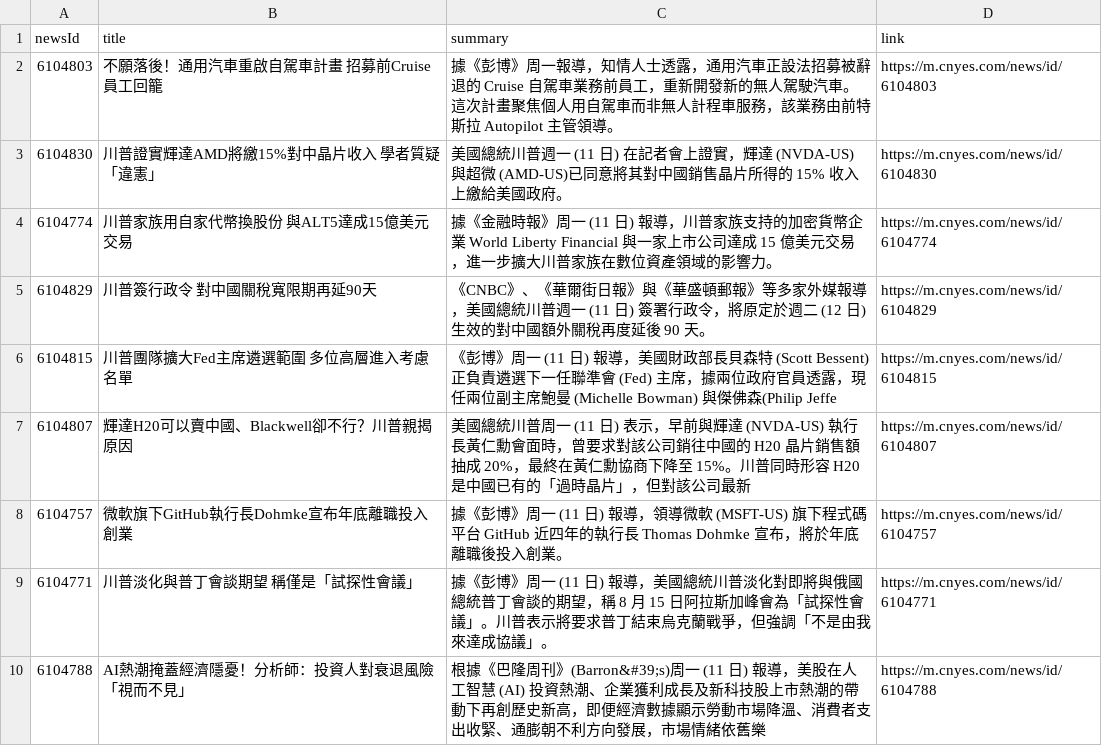
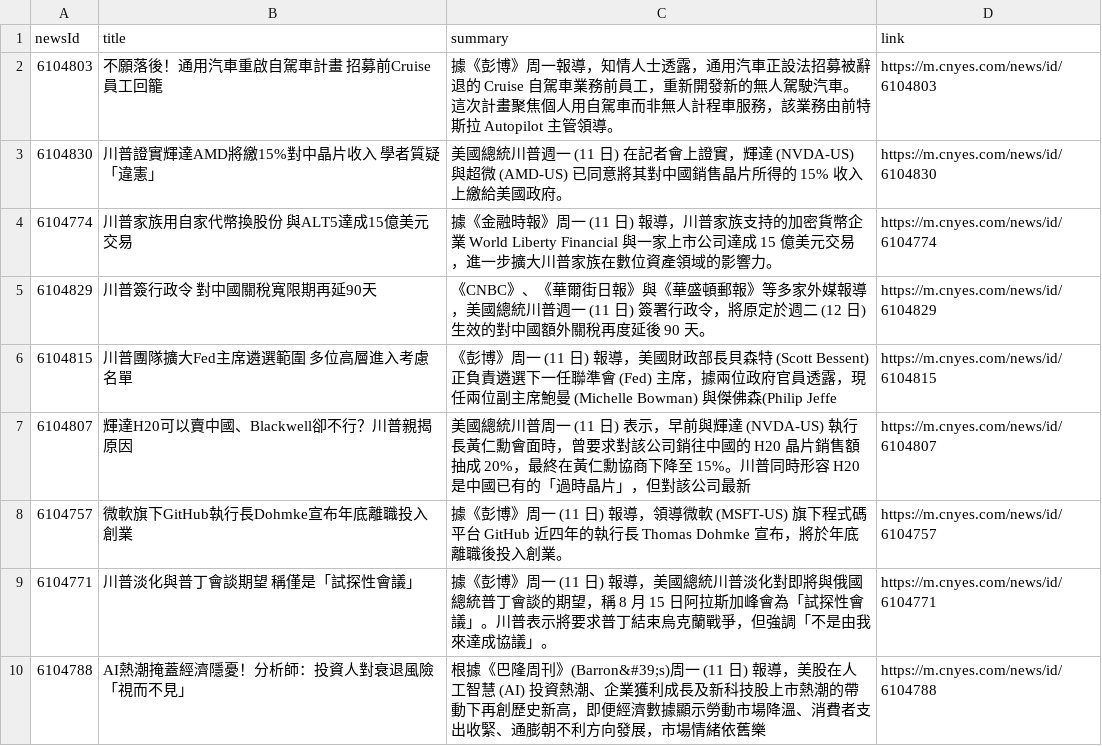
Before and after one commit to MaxDong168/test_github_actions, a CSV file: news.csv, drawn as a sheet; only a part is shown.

Commit message:
更新鉅亨網新聞

```diff
--- a/news.csv
+++ b/news.csv
@@ -2,3 +2,3 @@
 6104803,不願落後！通用汽車重啟自駕車計畫 招募前Cruise員工回籠,據《彭博》周一報導，知情人士透露，通用汽車正設法招募被辭退的 Cruise 自駕車業務前員工，重新開發新的無人駕駛汽車。這次計畫聚焦個人用自駕車而非無人計程車服務，該業務由前特斯拉 Autopilot 主管領導。,https://m.cnyes.com/news/id/6104803
-6104830,川普證實輝達AMD將繳15%對中晶片收入 學者質疑「違憲」,美國總統川普週一 (11 日) 在記者會上證實，輝達 (NVDA-US) 與超微 (AMD-US)已同意將其對中國銷售晶片所得的 15% 收入上繳給美國政府。,https://m.cnyes.com/news/id/6104830
+6104830,川普證實輝達AMD將繳15%對中晶片收入 學者質疑「違憲」,美國總統川普週一 (11 日) 在記者會上證實，輝達 (NVDA-US) 與超微 (AMD-US) 已同意將其對中國銷售晶片所得的 15% 收入上繳給美國政府。,https://m.cnyes.com/news/id/6104830
 6104774,川普家族用自家代幣換股份 與ALT5達成15億美元交易,據《金融時報》周一 (11 日) 報導，川普家族支持的加密貨幣企業 World Liberty Financial 與一家上市公司達成 15 億美元交易，進一步擴大川普家族在數位資產領域的影響力。,https://m.cnyes.com/news/id/6104774
```
